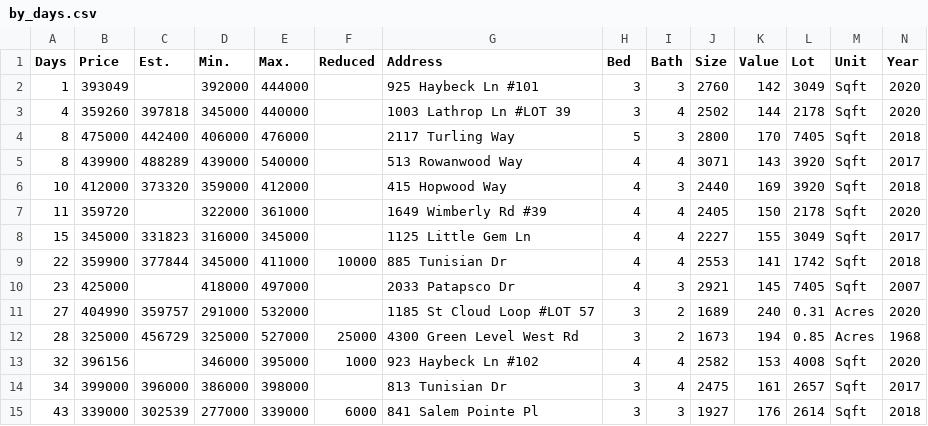
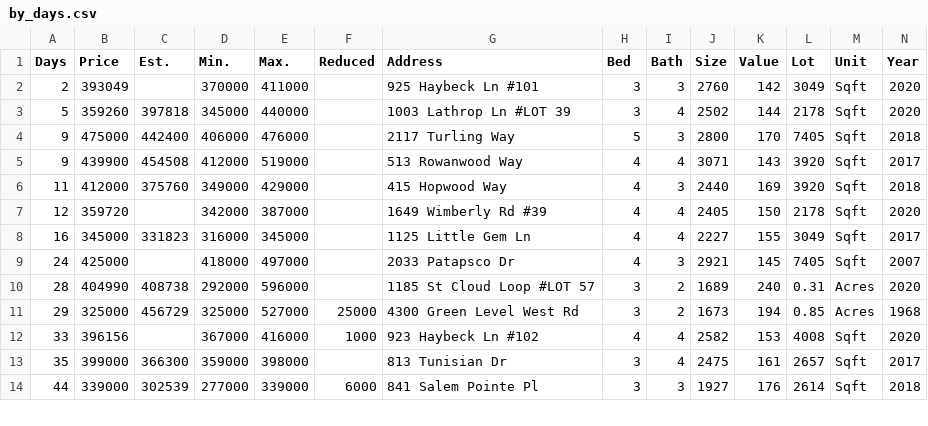
Before and after one commit to xgirma/moveto, a CSV file: data/27523/by_days.csv, drawn as a sheet; only a part is shown; removed rows and columns are numbered as before the commit, all else as after; rows hold the shown columns only; the diff covers the shown part only; the diff names each change by its address in the sheet, - before the commit and + after, or states it on an @@ line.

```diff
--- a/data/27523/by_days.csv
+++ b/data/27523/by_days.csv
-A2 (Days): 1
+A2 (Days): 2
-D2 (Min.): 392000
+D2 (Min.): 370000
-E2 (Max.): 444000
+E2 (Max.): 411000
-A3 (Days): 4
+A3 (Days): 5
-A4:A5 (Days): 8
+A4:A5 (Days): 9
-C5 (Est.): 488289
+C5 (Est.): 454508
-D5 (Min.): 439000
+D5 (Min.): 412000
-E5 (Max.): 540000
+E5 (Max.): 519000
-A6 (Days): 10
+A6 (Days): 11
-C6 (Est.): 373320
+C6 (Est.): 375760
-D6 (Min.): 359000
+D6 (Min.): 349000
-E6 (Max.): 412000
+E6 (Max.): 429000
-A7 (Days): 11
+A7 (Days): 12
-D7 (Min.): 322000
+D7 (Min.): 342000
-E7 (Max.): 361000
+E7 (Max.): 387000
-A8 (Days): 15
+A8 (Days): 16
-row 9: 22 | 359900 | 377844 | 345000 | 411000 | 10000 | 885 Tunisian Dr | 4 | 4 | 2553 | 141 | 1742 | Sqft | 2018
-A9 (Days): 23
+A9 (Days): 24
-A10 (Days): 27
+A10 (Days): 28
-C10 (Est.): 359757
+C10 (Est.): 408738
-D10 (Min.): 291000
+D10 (Min.): 292000
-E10 (Max.): 532000
+E10 (Max.): 596000
-A11 (Days): 28
+A11 (Days): 29
-A12 (Days): 32
+A12 (Days): 33
-D12 (Min.): 346000
+D12 (Min.): 367000
-E12 (Max.): 395000
+E12 (Max.): 416000
-A13 (Days): 34
+A13 (Days): 35
-C13 (Est.): 396000
+C13 (Est.): 366300
-D13 (Min.): 386000
+D13 (Min.): 359000
-A14 (Days): 43
+A14 (Days): 44
```
Also changed, not shown: 26 edited cells elsewhere in this file, data/27523/by_price.csv, data/27523/by_size.csv, 11 other files.
